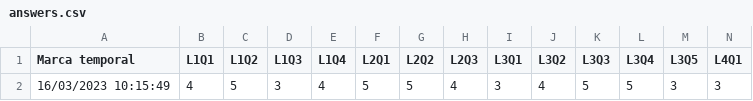
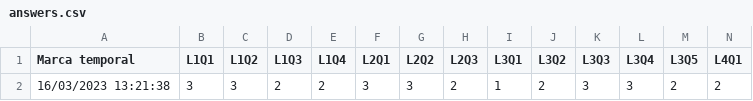
Before and after one commit to MatheusFeijoo/smr, a CSV file: answers.csv, drawn as a sheet; only a part is shown; removed rows and columns are numbered as before the commit, all else as after; rows hold the shown columns only; the diff names each change by its address in the sheet, - before the commit and + after, or states it on an @@ line.

Commit message:
update answers

```diff
--- a/answers.csv
+++ b/answers.csv
-row 2: 16/03/2023 10:15:49 | 4 | 5 | 3 | 4 | 5 | 5 | 4 | 3 | 4 | 5 | 5 | 3 | 3
+row 2: 16/03/2023 13:21:38 | 3 | 3 | 2 | 2 | 3 | 3 | 2 | 1 | 2 | 3 | 3 | 2 | 2
```
Also changed, not shown: 1 other file.
